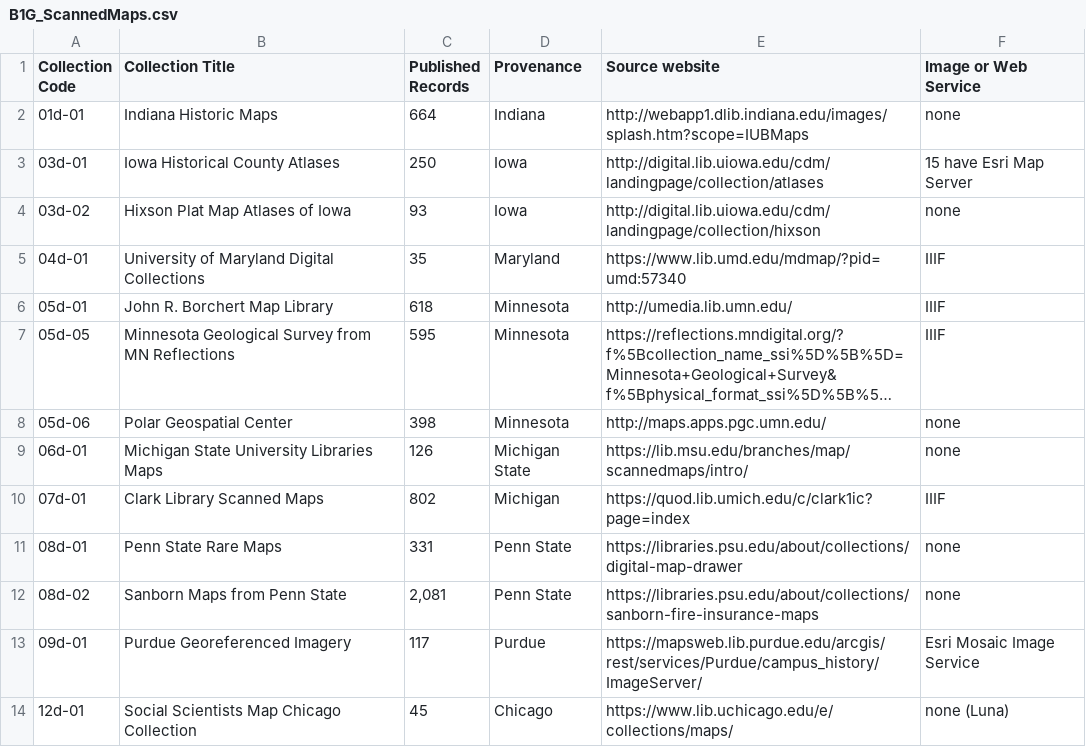
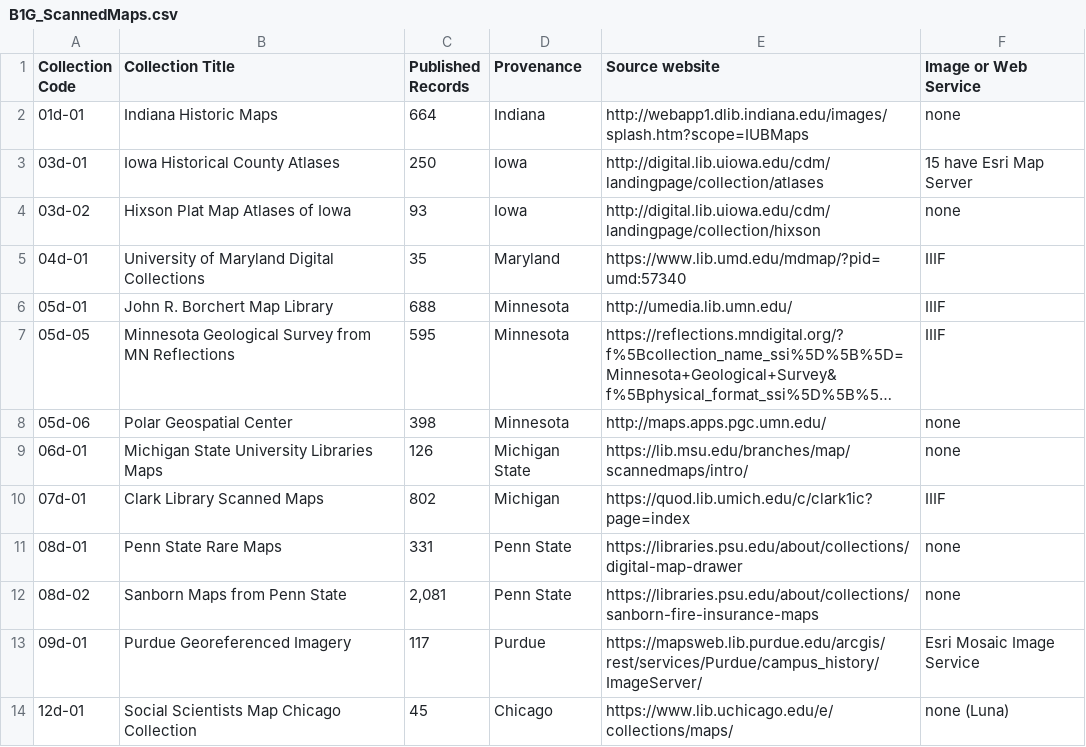
Before and after one commit to OpenGeoMetadata/geobtaa, a CSV file: maps/B1G_ScannedMaps.csv, drawn as a sheet; long unchanged cells end in …; the diff names each change by its address in the sheet, - before the commit and + after, or states it on an @@ line.

Commit message:
Update B1G_ScannedMaps.csv

```diff
--- a/maps/B1G_ScannedMaps.csv
+++ b/maps/B1G_ScannedMaps.csv
-C6 (Published Records): 618
+C6 (Published Records): 688
```
